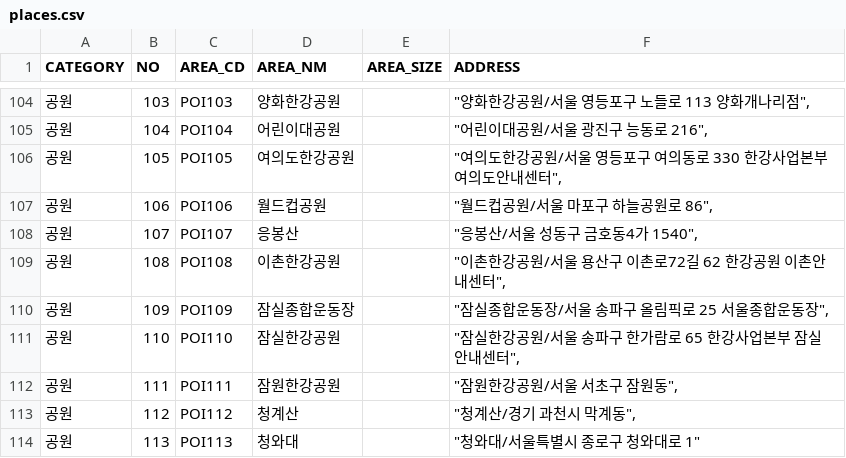
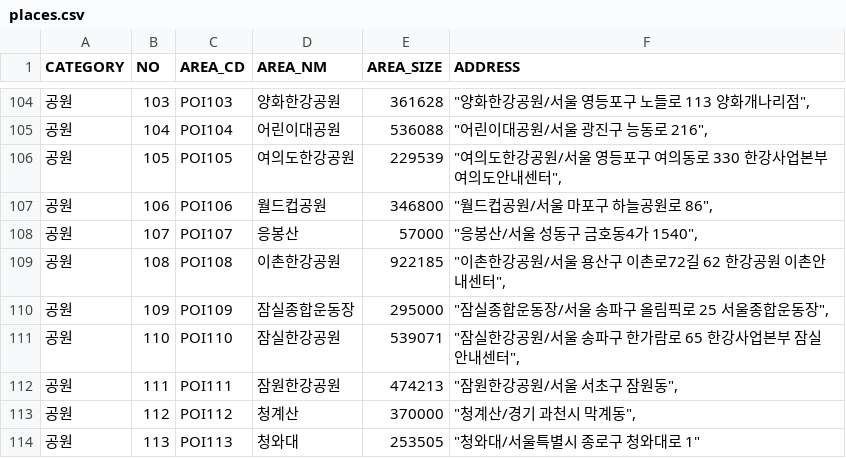
Before and after one commit to sw8744/Prophet, a CSV file: places.csv, drawn as a sheet; only a part is shown, gaps mark what is left out; the diff covers the shown part only.

```diff
--- a/places.csv
+++ b/places.csv
@@ -104,11 +104,11 @@
-공원,103,POI103,양화한강공원,,"""양화한강공원/서울 영등포구 노들로 113 양화개나리점"","
-공원,104,POI104,어린이대공원,,"""어린이대공원/서울 광진구 능동로 216"","
-공원,105,POI105,여의도한강공원,,"""여의도한강공원/서울 영등포구 여의동로 330 한강사업본부 여의도안내센터"","
-공원,106,POI106,월드컵공원,,"""월드컵공원/서울 마포구 하늘공원로 86"","
-공원,107,POI107,응봉산,,"""응봉산/서울 성동구 금호동4가 1540"","
-공원,108,POI108,이촌한강공원,,"""이촌한강공원/서울 용산구 이촌로72길 62 한강공원 이촌안내센터"","
-공원,109,POI109,잠실종합운동장,,"""잠실종합운동장/서울 송파구 올림픽로 25 서울종합운동장"","
-공원,110,POI110,잠실한강공원,,"""잠실한강공원/서울 송파구 한가람로 65 한강사업본부 잠실안내센터"","
-공원,111,POI111,잠원한강공원,,"""잠원한강공원/서울 서초구 잠원동"","
-공원,112,POI112,청계산,,"""청계산/경기 과천시 막계동"","
-공원,113,POI113,청와대,,"""청와대/서울특별시 종로구 청와대로 1"""
+공원,103,POI103,양화한강공원,361628,"""양화한강공원/서울 영등포구 노들로 113 양화개나리점"","
+공원,104,POI104,어린이대공원,536088,"""어린이대공원/서울 광진구 능동로 216"","
+공원,105,POI105,여의도한강공원,229539,"""여의도한강공원/서울 영등포구 여의동로 330 한강사업본부 여의도안내센터"","
+공원,106,POI106,월드컵공원,346800,"""월드컵공원/서울 마포구 하늘공원로 86"","
+공원,107,POI107,응봉산,57000,"""응봉산/서울 성동구 금호동4가 1540"","
+공원,108,POI108,이촌한강공원,922185,"""이촌한강공원/서울 용산구 이촌로72길 62 한강공원 이촌안내센터"","
+공원,109,POI109,잠실종합운동장,295000,"""잠실종합운동장/서울 송파구 올림픽로 25 서울종합운동장"","
+공원,110,POI110,잠실한강공원,539071,"""잠실한강공원/서울 송파구 한가람로 65 한강사업본부 잠실안내센터"","
+공원,111,POI111,잠원한강공원,474213,"""잠원한강공원/서울 서초구 잠원동"","
+공원,112,POI112,청계산,370000,"""청계산/경기 과천시 막계동"","
+공원,113,POI113,청와대,253505,"""청와대/서울특별시 종로구 청와대로 1"""
```
Also changed, not shown: 27 edited cells elsewhere in this file.
